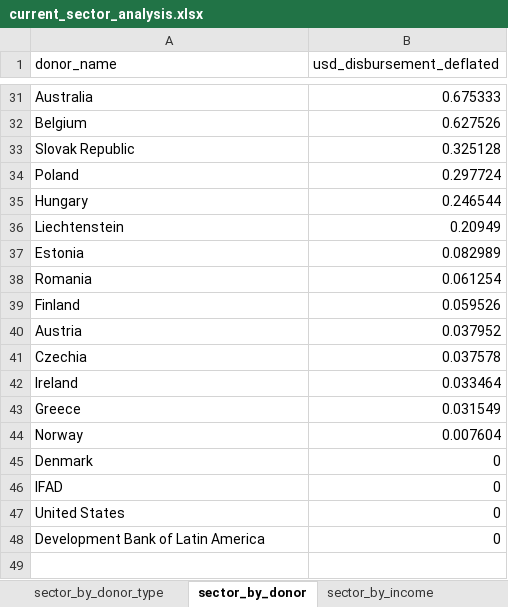
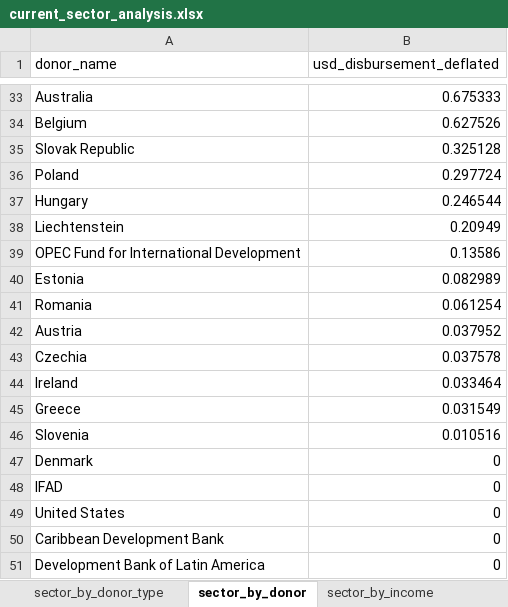
Before and after one commit to akmiller01/HFHI-NLP, an Excel workbook: output/current_sector_analysis.xlsx, sheet sector_by_donor, drawn as a sheet; only a part is shown, gaps mark what is left out; values as stored, in another font and other column widths than the file's, no borders; charts and pictures not drawn; removed rows and columns are numbered as before the commit, all else as after; the diff covers the shown part only; the diff names each change by its address in the sheet, - before the commit and + after, or states it on an @@ line.

```diff
--- a/output/current_sector_analysis.xlsx (sheet sector_by_donor)
+++ b/output/current_sector_analysis.xlsx (sheet sector_by_donor)
+row 39: OPEC Fund for International Development | 0.13586
-row 39: Finland | 0.059526
-row 44: Norway | 0.007604
+row 46: Slovenia | 0.010516
+row 50: Caribbean Development Bank | 0
```
Also changed, not shown: 8 added rows, 6 removed rows and 9 edited cells elsewhere in this sheet, sheet sector_iati_conf_recip, sheet sector_by_recipient, sheet sector_year, sheet sector_by_income, sheet sector_iati_conf_year, sheet sector_by_donor_type, charts or pictures, output/keyword_analysis.xlsx, 40 other files.
